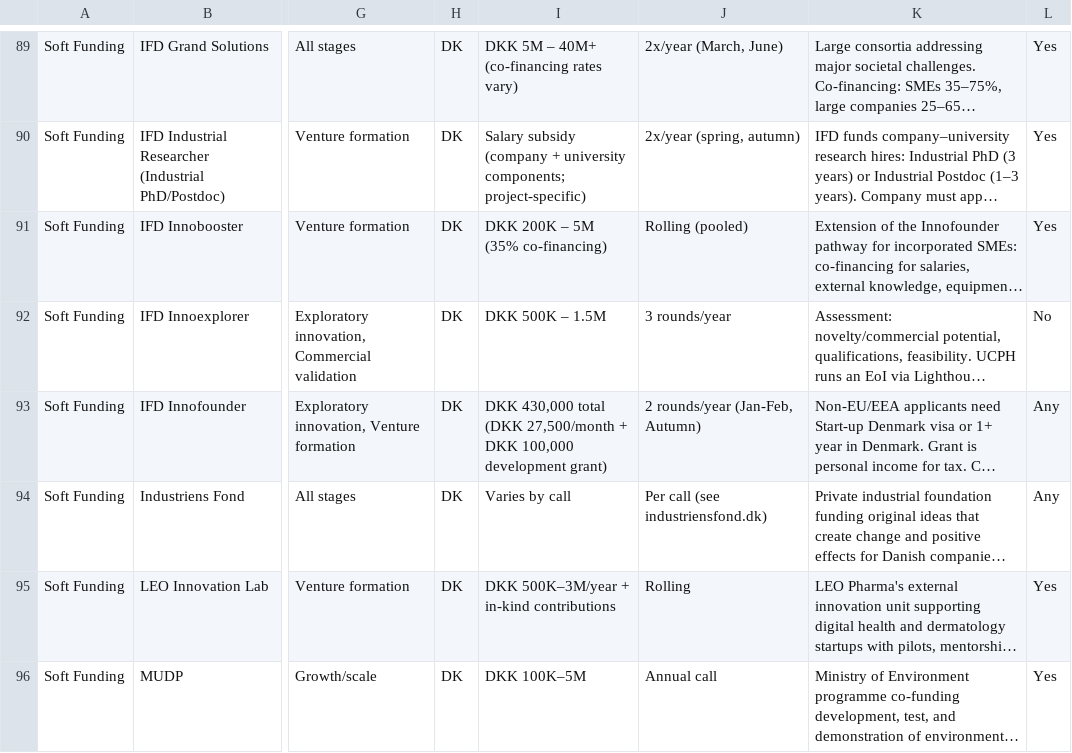
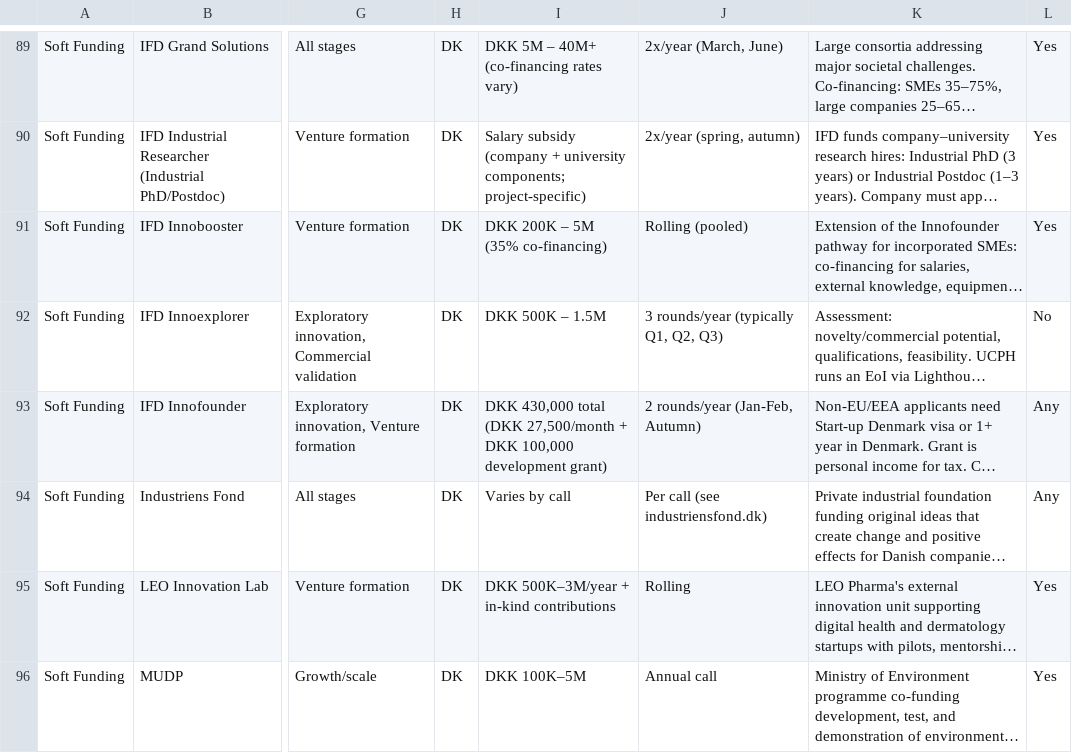
Before and after one commit to KU-lighthouse-funds/funds-data, a CSV file: funds with KU support - v4.csv, drawn as a sheet; only a part is shown, gaps mark what is left out; long unchanged cells end in …; the diff names each change by its address in the sheet, - before the commit and + after, or states it on an @@ line.

```diff
--- a/funds with KU support - v4.csv
+++ b/funds with KU support - v4.csv
-J92: 3 rounds/year
+J92: 3 rounds/year (typically Q1, Q2, Q3)
```
